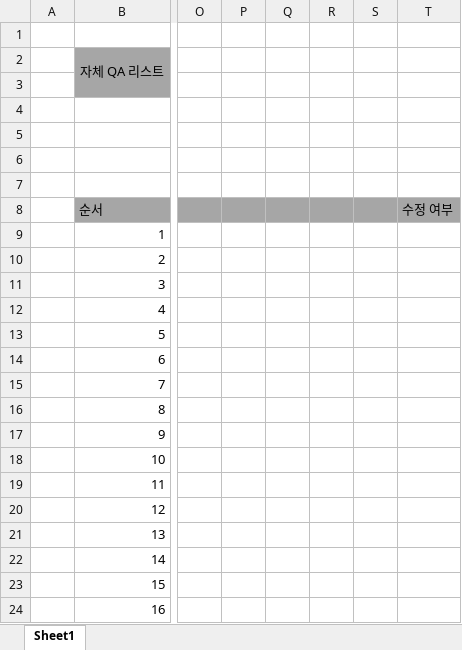
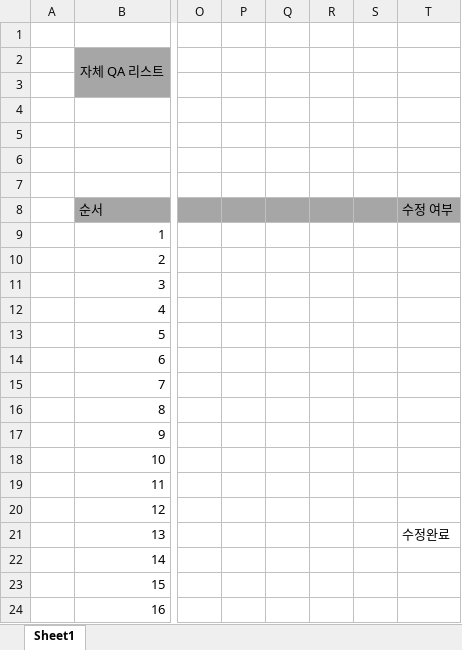
Before and after one commit to Velosis/RevoltDay, an Excel workbook: QA/QA 리스트.xlsx, sheet Sheet1, drawn as a sheet; only a part is shown, gaps mark what is left out; values as stored, in another font and other column widths than the file's, no borders; the diff names each change by its address in the sheet, - before the commit and + after, or states it on an @@ line.

Commit message:
Update QA 리스트.xlsx

```diff
--- a/QA/QA 리스트.xlsx (sheet Sheet1)
+++ b/QA/QA 리스트.xlsx (sheet Sheet1)
-T21: (empty)
+T21: 수정완료
```
